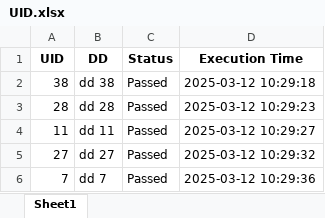
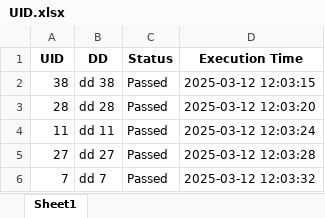
Before and after one commit to omkarkadam16/MySeleniumProject, an Excel workbook: GST Update/Consignor/UID.xlsx, sheet Sheet1, drawn as a sheet; values as stored, in another font and other column widths than the file's, no borders; the diff names each change by its address in the sheet, - before the commit and + after, or states it on an @@ line.

```diff
--- a/GST Update/Consignor/UID.xlsx (sheet Sheet1)
+++ b/GST Update/Consignor/UID.xlsx (sheet Sheet1)
-D2 (Execution Time): 2025-03-12 10:29:18
+D2 (Execution Time): 2025-03-12 12:03:15
-D3 (Execution Time): 2025-03-12 10:29:23
+D3 (Execution Time): 2025-03-12 12:03:20
-D4 (Execution Time): 2025-03-12 10:29:27
+D4 (Execution Time): 2025-03-12 12:03:24
-D5 (Execution Time): 2025-03-12 10:29:32
+D5 (Execution Time): 2025-03-12 12:03:28
-D6 (Execution Time): 2025-03-12 10:29:36
+D6 (Execution Time): 2025-03-12 12:03:32
```
Also changed, not shown: GST Update/Consignor/GST.xlsx, 2 other files.
